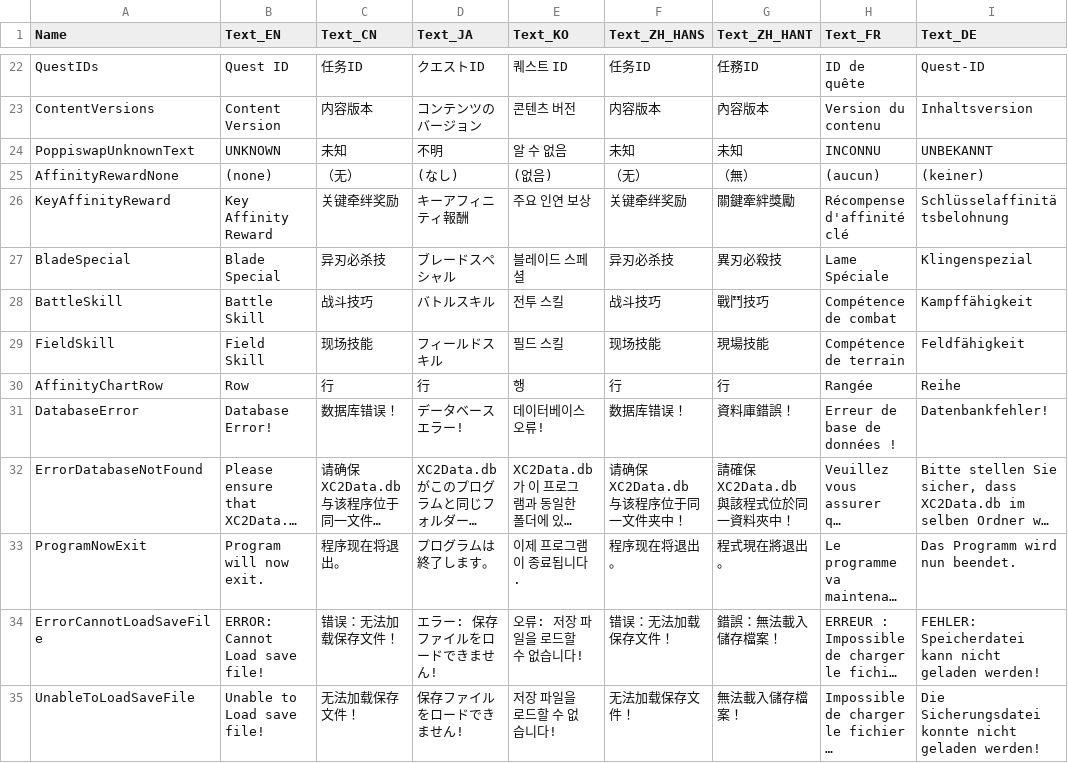
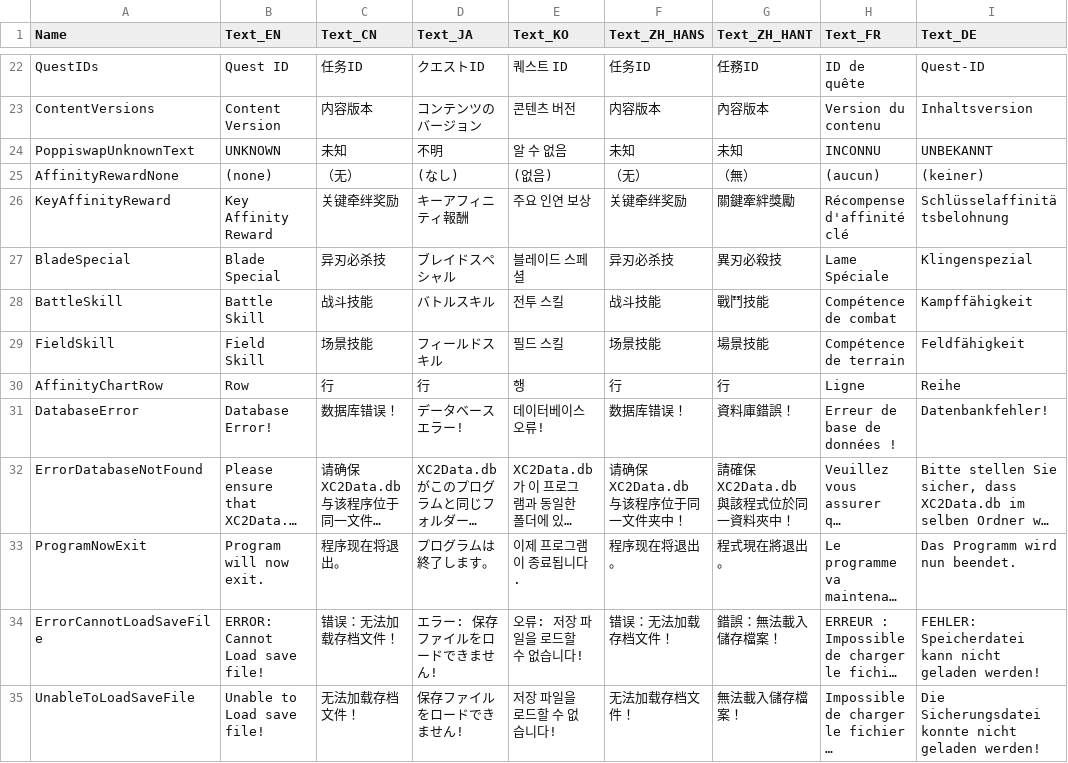
Before and after one commit to soarqin/XC2SaveNETThingy, a CSV file: XC2SaveNETThingy/data/FrmMainInternalText.csv, drawn as a sheet; only a part is shown, gaps mark what is left out; long unchanged cells end in …; the diff covers the shown part only; the diff names each change by its address in the sheet, - before the commit and + after, or states it on an @@ line.

```diff
--- a/XC2SaveNETThingy/data/FrmMainInternalText.csv
+++ b/XC2SaveNETThingy/data/FrmMainInternalText.csv
-D27 (Text_JA): ブレードスペシャル
+D27 (Text_JA): ブレイドスペシャル
-C28 (Text_CN): 战斗技巧
+C28 (Text_CN): 战斗技能
-F28 (Text_ZH_HANS): 战斗技巧
+F28 (Text_ZH_HANS): 战斗技能
-G28 (Text_ZH_HANT): 戰鬥技巧
+G28 (Text_ZH_HANT): 戰鬥技能
-C29 (Text_CN): 现场技能
+C29 (Text_CN): 场景技能
-F29 (Text_ZH_HANS): 现场技能
+F29 (Text_ZH_HANS): 场景技能
-G29 (Text_ZH_HANT): 現場技能
+G29 (Text_ZH_HANT): 場景技能
-H30 (Text_FR): Rangée
+H30 (Text_FR): Ligne
-C34 (Text_CN): 错误：无法加载保存文件！
+C34 (Text_CN): 错误：无法加载存档文件！
-F34 (Text_ZH_HANS): 错误：无法加载保存文件！
+F34 (Text_ZH_HANS): 错误：无法加载存档文件！
-C35 (Text_CN): 无法加载保存文件！
+C35 (Text_CN): 无法加载存档文件！
-F35 (Text_ZH_HANS): 无法加载保存文件！
+F35 (Text_ZH_HANS): 无法加载存档文件！
```
Also changed, not shown: 98 edited cells elsewhere in this file, XC2SaveNETThingy/data/FrmAboutText.csv, XC2SaveNETThingy/data/FrmFAQText.csv, 3 other files.
